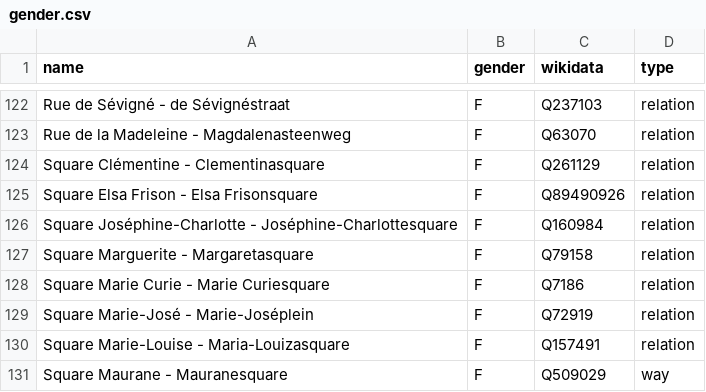
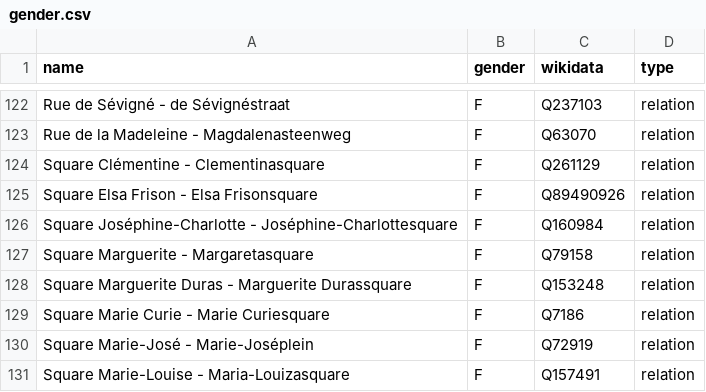
Before and after one commit to EqualStreetNames/equalstreetnames-brussels, a CSV file: data/gender.csv, drawn as a sheet; only a part is shown, gaps mark what is left out; the shorter side is filled out with more unchanged rows.

```diff
--- a/data/gender.csv
+++ b/data/gender.csv
@@ -127,2 +127,3 @@ name,gender,wikidata,type
 "Square Marguerite - Margaretasquare",F,Q79158,relation
+"Square Marguerite Duras - Marguerite Durassquare",F,Q153248,relation
 "Square Marie Curie - Marie Curiesquare",F,Q7186,relation
```
Also changed, not shown: data/other.csv, 4 other files.
